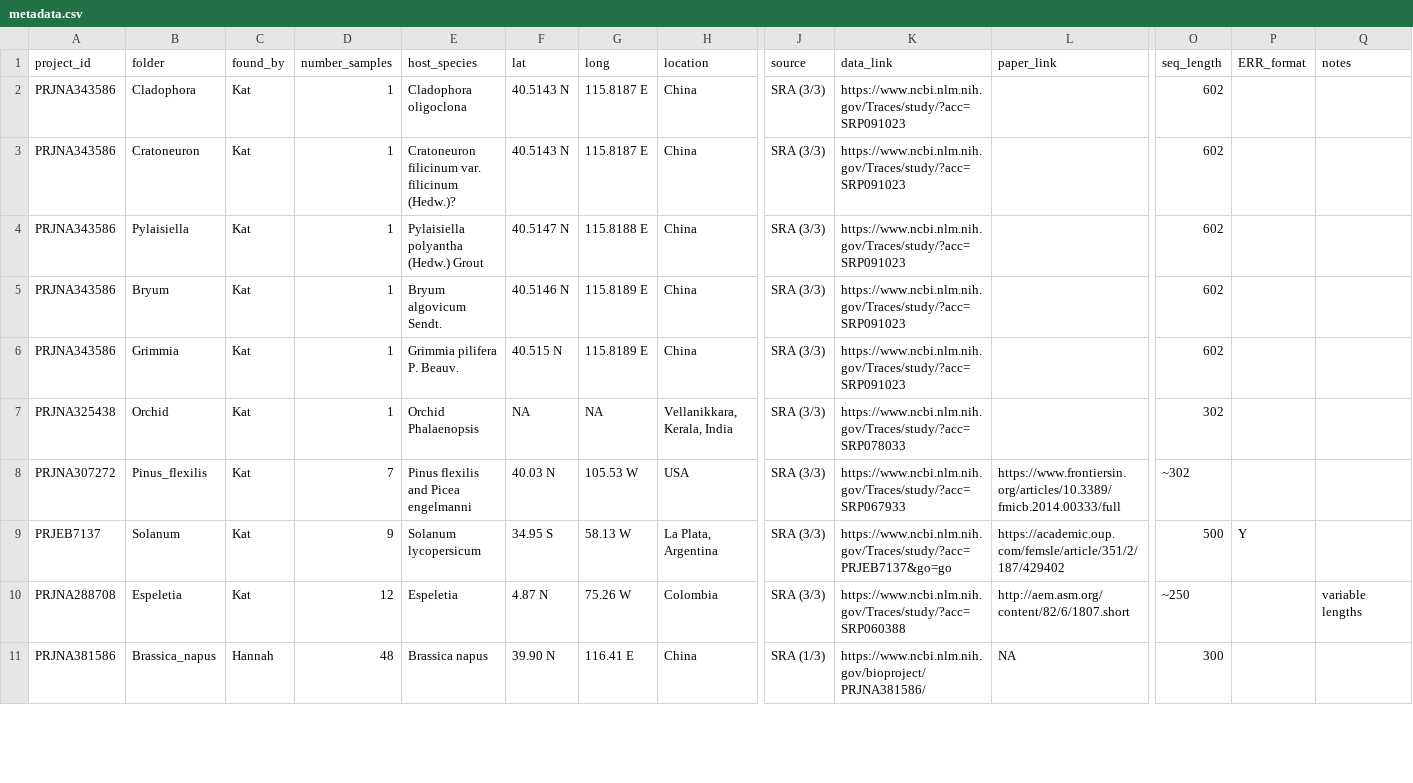
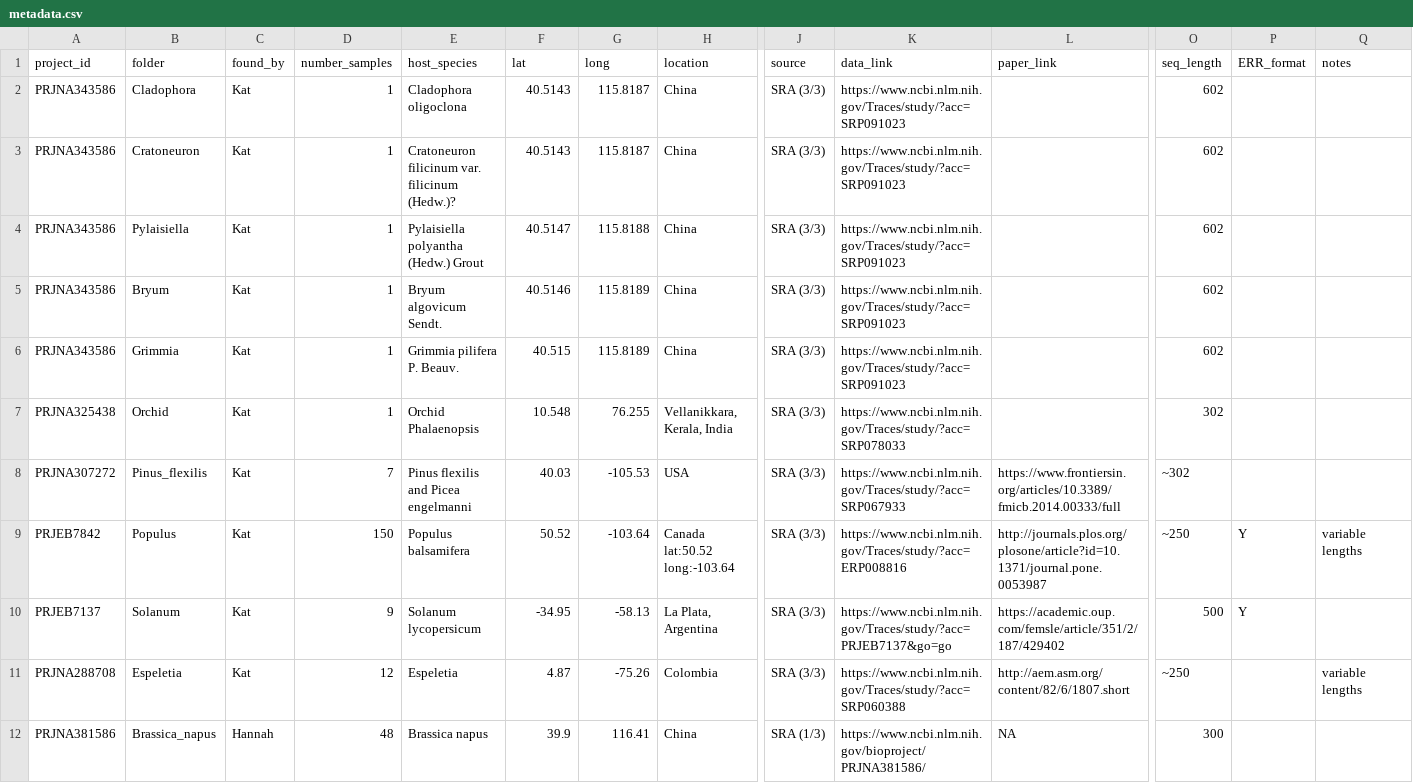
Before and after one commit to KatherineDuchesneau/Endophyte_project, a CSV file: metadata.csv, drawn as a sheet; only a part is shown, gaps mark what is left out; addresses are those after the commit; rows hold the shown columns only; the diff covers the shown part only; the diff names each change by its address in the sheet, - before the commit and + after, or states it on an @@ line.

Commit message:
Add files via upload

```diff
--- a/metadata.csv
+++ b/metadata.csv
-F2:F3 (lat): 40.5143 N
+F2:F3 (lat): 40.5143
-G2:G3 (long): 115.8187 E
+G2:G3 (long): 115.8187
-F4 (lat): 40.5147 N
+F4 (lat): 40.5147
-G4 (long): 115.8188 E
+G4 (long): 115.8188
-F5 (lat): 40.5146 N
+F5 (lat): 40.5146
-G5:G6 (long): 115.8189 E
+G5:G6 (long): 115.8189
-F6 (lat): 40.515 N
+F6 (lat): 40.515
-F7 (lat): NA
+F7 (lat): 10.548
-G7 (long): NA
+G7 (long): 76.255
-F8 (lat): 40.03 N
+F8 (lat): 40.03
-G8 (long): 105.53 W
+G8 (long): -105.53
+row 9: PRJEB7842 | Populus | Kat | 150 | Populus balsamifera | 50.52 | -103.64 | Canada lat:50.52 long:-103.64 | SRA (3/3) | https://www.ncbi.nlm.nih.gov/Traces/study/?acc=ERP008816 | http://journals.plos.org/plosone/article?id=10.1371/journal.pone.0053987 | ~250 | Y | variable lengths
-F10 (lat): 34.95 S
+F10 (lat): -34.95
-G10 (long): 58.13 W
+G10 (long): -58.13
-F11 (lat): 4.87 N
+F11 (lat): 4.87
-G11 (long): 75.26 W
+G11 (long): -75.26
-F12 (lat): 39.90 N
+F12 (lat): 39.9
-G12 (long): 116.41 E
+G12 (long): 116.41
```
Also changed, not shown: 1 added row and 20 edited cells elsewhere in this file.
